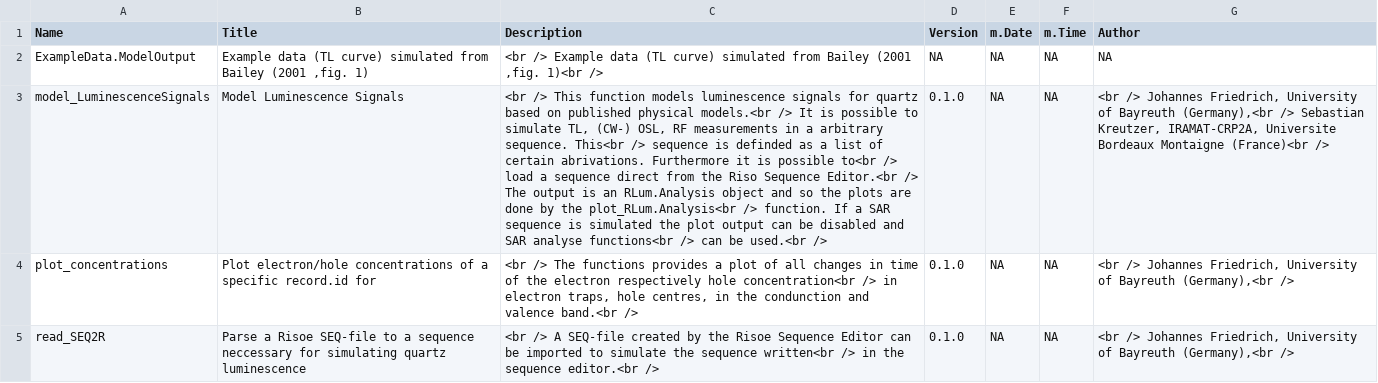
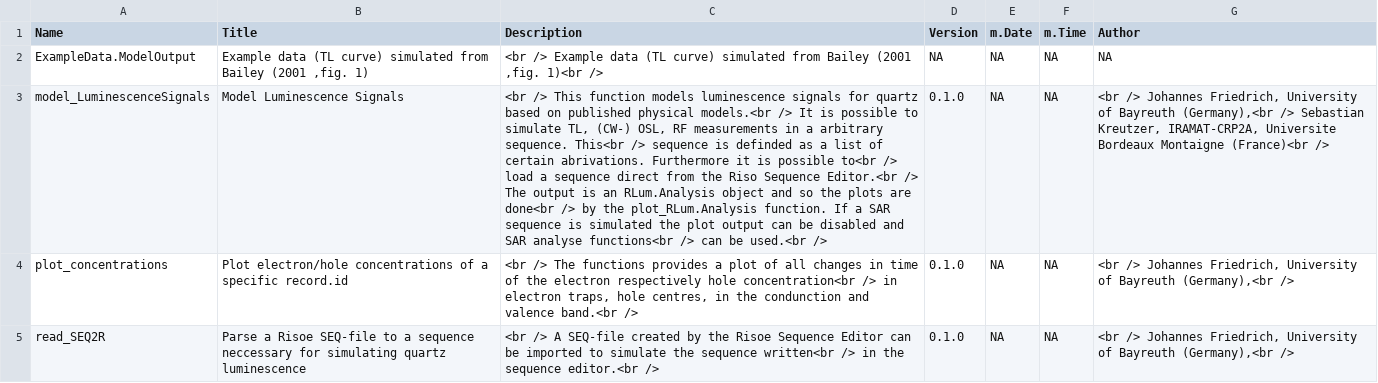
Before and after one commit to R-Lum/RLumModel, a CSV file: RLumModel.BuildResults/RLumModel_0.1.0-Functions.csv, drawn as a sheet; the diff names each change by its address in the sheet, - before the commit and + after, or states it on an @@ line.

Commit message:
rebuild after bugfix in plot_RLum.Analysis

```diff
--- a/RLumModel.BuildResults/RLumModel_0.1.0-Functions.csv
+++ b/RLumModel.BuildResults/RLumModel_0.1.0-Functions.csv
-C3 (Description): …plots are done by the plot_RLum.Analysis<br /> function. If…
+C3 (Description): …plots are done<br /> by the plot_RLum.Analysis function. If…
-B4 (Title): …specific record.id for
+B4 (Title): …specific record.id
```
Also changed, not shown: 9 other files.
